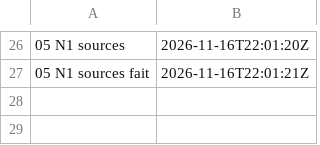
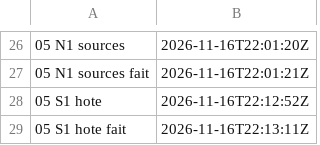
Before and after one commit to gigi206/supply-chain, a TSV file: poc/bricks/05-rpm-mock/resultats/chrono.tsv, drawn as a sheet; only a part is shown, gaps mark what is left out.

Commit message:
Brique 05, S1 : second passage de hote (16/11/2026, 22:12:52 à 22:13:11 UTC, code 0, « Oui, lance hote ») : HB1 à HB8 tenues
Journal s1-2-hote.log (14 lignes OK, aucune KO), égal à celui du 12/11 hors
en-tête et deux lignes d'EPEL (repomd et primary ont bougé). Les quatre
épinglages (mock 6.9-1.el9, mock-core-configs 45.2-1.el9, podman
5.8.2-8.el9_8, skopeo 1.22.2-9.el9_8) tiennent aux mêmes sha256 ; vault 9.7
inchangé ; repomd de pub 9.8 inchangés aussi (non prédit). Ni cluster ni Zot.
Notes datées : s1-predictions.md, README de la 05, docs/03.

```diff
--- a/poc/bricks/05-rpm-mock/resultats/chrono.tsv
+++ b/poc/bricks/05-rpm-mock/resultats/chrono.tsv
@@ -27 +27,3 @@
 05 N1 sources fait	2026-11-16T22:01:21Z	
+05 S1 hote	2026-11-16T22:12:52Z	
+05 S1 hote fait	2026-11-16T22:13:11Z	
```
Also changed, not shown: 4 other files.
